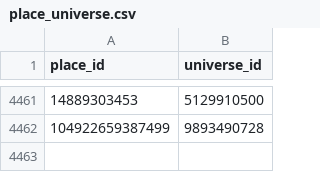
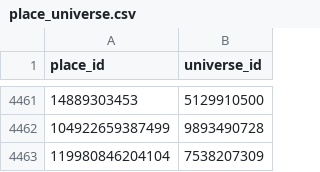
Before and after one commit to Sirrseals03/roblox-trend-tracker, a CSV file: data/place_universe.csv, drawn as a sheet; only a part is shown, gaps mark what is left out; the diff names each change by its address in the sheet, - before the commit and + after, or states it on an @@ line.

```diff
--- a/data/place_universe.csv
+++ b/data/place_universe.csv
+row 4463: 119980846204104 | 7538207309
```
Also changed, not shown: data/game_status.csv, data/runs.csv, 53 other files.
